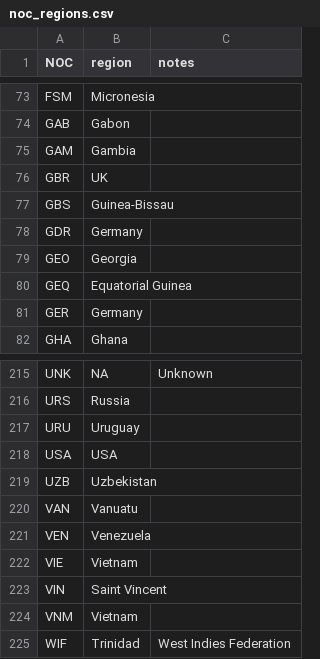
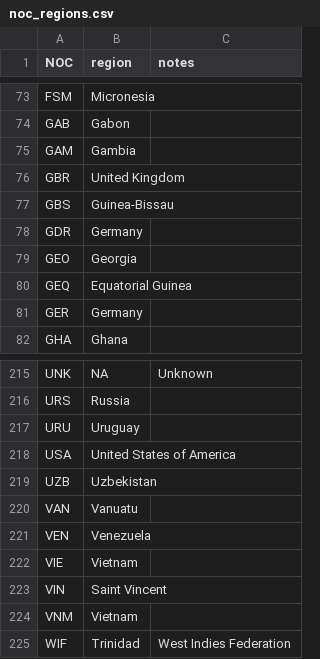
Before and after one commit to mariopejic1/Vizualizacija-podataka, a CSV file: noc_regions.csv, drawn as a sheet; only a part is shown, gaps mark what is left out.

```diff
--- a/noc_regions.csv
+++ b/noc_regions.csv
@@ -75,3 +75,3 @@ GAB,Gabon,
 GAM,Gambia,
-GBR,UK,
+GBR,United Kingdom,
 GBS,Guinea-Bissau,
@@ -217,3 +217,3 @@ URS,Russia,
 URU,Uruguay,
-USA,USA,
+USA,United States of America,
 UZB,Uzbekistan,
```
Also changed, not shown: 6 other files.
